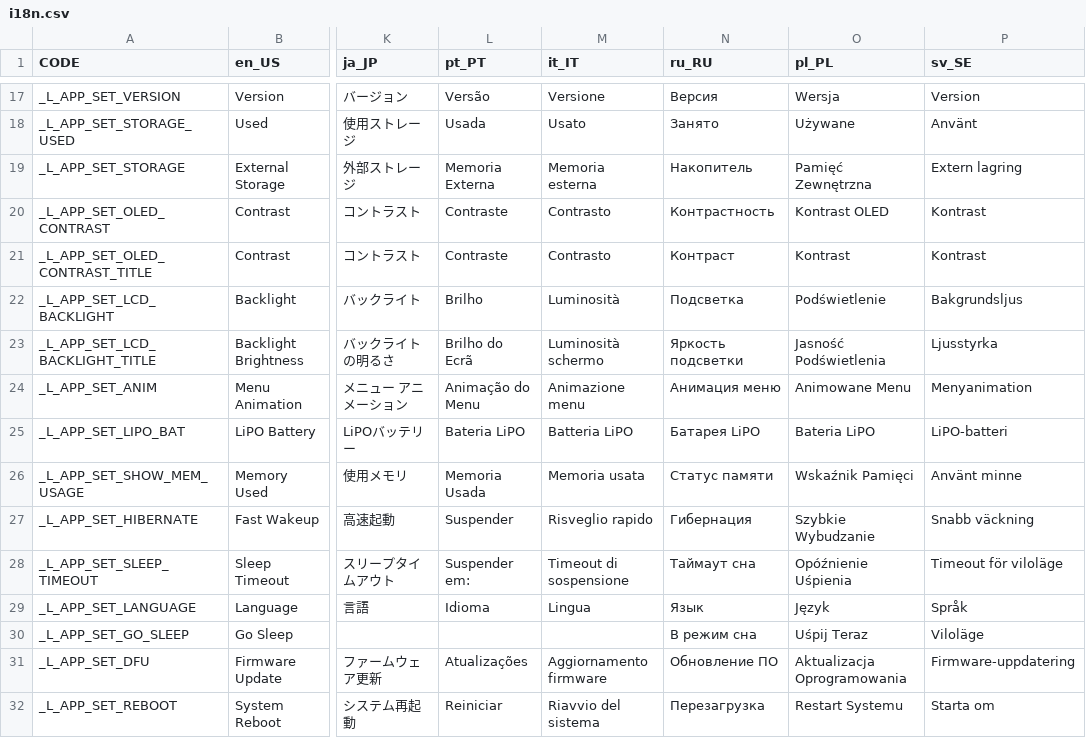
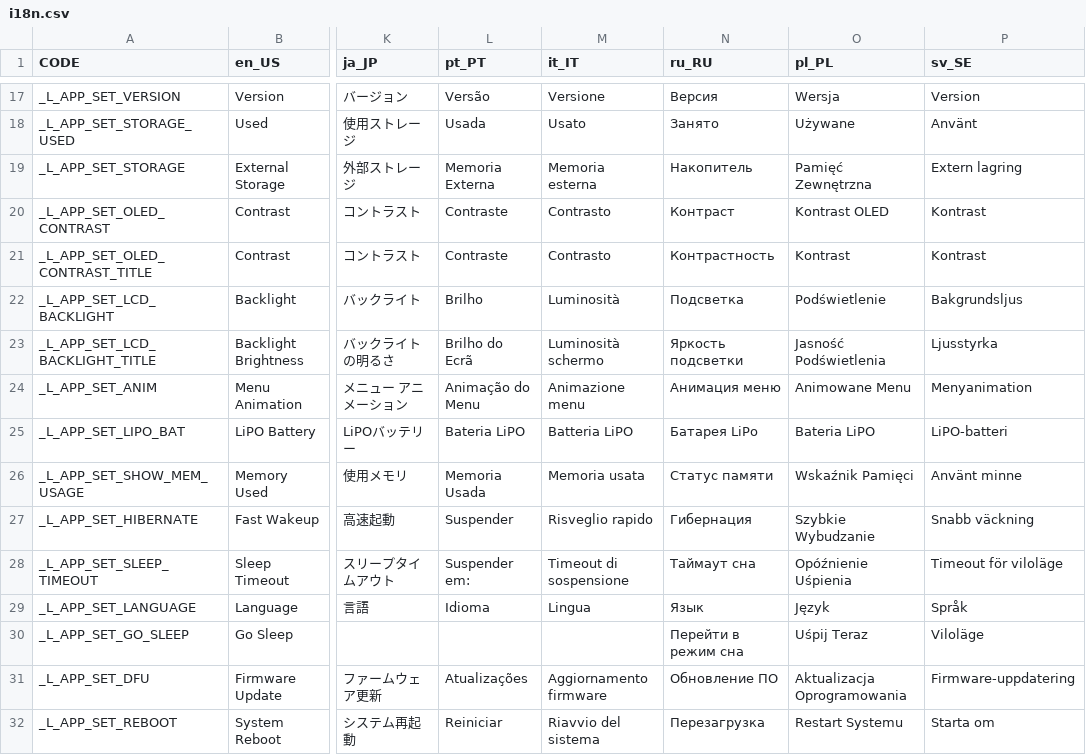
Before and after one commit to open-pixl/pixl.js, a CSV file: fw/data/i18n.csv, drawn as a sheet; only a part is shown, gaps mark what is left out; the diff names each change by its address in the sheet, - before the commit and + after, or states it on an @@ line.

Commit message:
minor Russian translation fix
minor cosmetic changes, improved readability

```diff
--- a/fw/data/i18n.csv
+++ b/fw/data/i18n.csv
-N20 (ru_RU): Контрастность
+N20 (ru_RU): Контраст
-N21 (ru_RU): Контраст
+N21 (ru_RU): Контрастность
-N25 (ru_RU): Батарея LiPO
+N25 (ru_RU): Батарея LiPo
-N30 (ru_RU): В режим сна
+N30 (ru_RU): Перейти в режим сна
```
Also changed, not shown: 1 other file.
